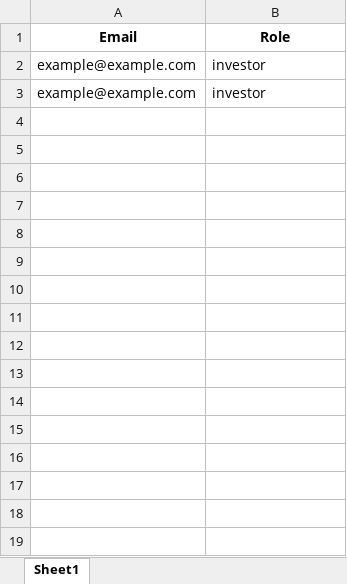
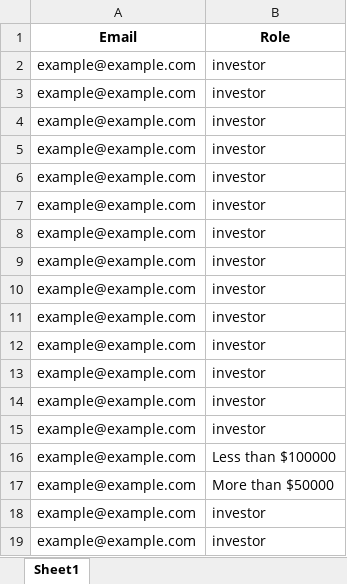
Before and after one commit to sandrikkk/metrovacesa, an Excel workbook: user_data.xlsx, sheet Sheet1, drawn as a sheet; values as stored, in another font and other column widths than the file's, no borders; the diff names each change by its address in the sheet, - before the commit and + after, or states it on an @@ line.

```diff
--- a/user_data.xlsx (sheet Sheet1)
+++ b/user_data.xlsx (sheet Sheet1)
+row 4: example@example.com | investor
+row 5: example@example.com | investor
+row 6: example@example.com | investor
+row 7: example@example.com | investor
+row 8: example@example.com | investor
+row 9: example@example.com | investor
+row 10: example@example.com | investor
+row 11: example@example.com | investor
+row 12: example@example.com | investor
+row 13: example@example.com | investor
+row 14: example@example.com | investor
+row 15: example@example.com | investor
+row 16: example@example.com | Less than $100000
+row 17: example@example.com | More than $50000
+row 18: example@example.com | investor
+row 19: example@example.com | investor
```
Also changed, not shown: 2 other files.
